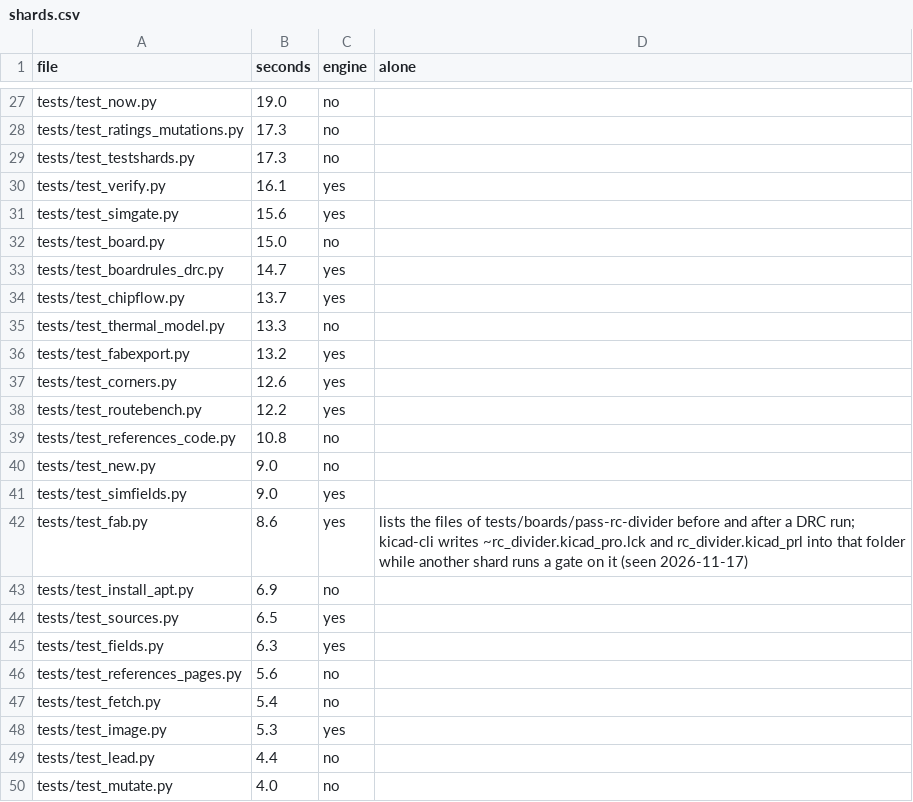
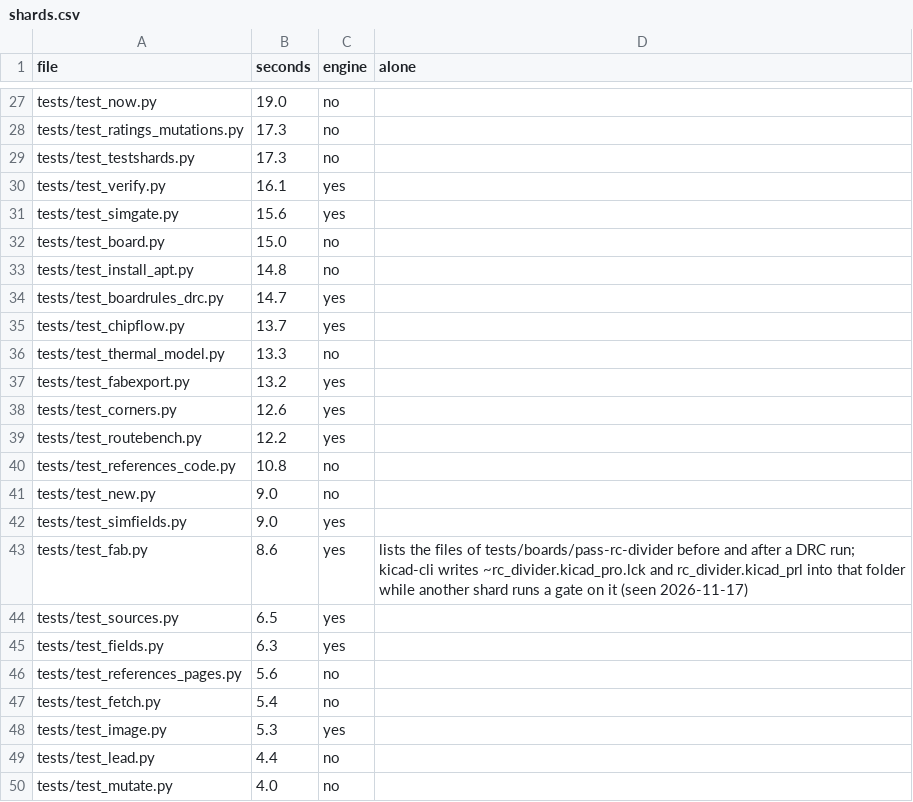
Before and after one commit to ThyFriendlyFox/via, a CSV file: verify/shards.csv, drawn as a sheet; only a part is shown, gaps mark what is left out.

Commit message:
verify/shards.csv: tests/test_install_apt.py 14.8 s (114 tests, from 1 run on the landing of the download's passes), where it said 6.9 s

```diff
--- a/verify/shards.csv
+++ b/verify/shards.csv
@@ -32,2 +32,3 @@ tests/test_simgate.py,15.6,yes,
 tests/test_board.py,15.0,no,
+tests/test_install_apt.py,14.8,no,
 tests/test_boardrules_drc.py,14.7,yes,
@@ -42,3 +43,2 @@ tests/test_simfields.py,9.0,yes,
 tests/test_fab.py,8.6,yes,lists the files of tests/boards/pass-rc-divider before and after a DRC run; kicad-cli writes ~rc_divider.kicad_pro.lck and rc_divider.kicad_prl into that folder while another shard runs a gate on it (seen 2026-11-17)
-tests/test_install_apt.py,6.9,no,
 tests/test_sources.py,6.5,yes,
```
